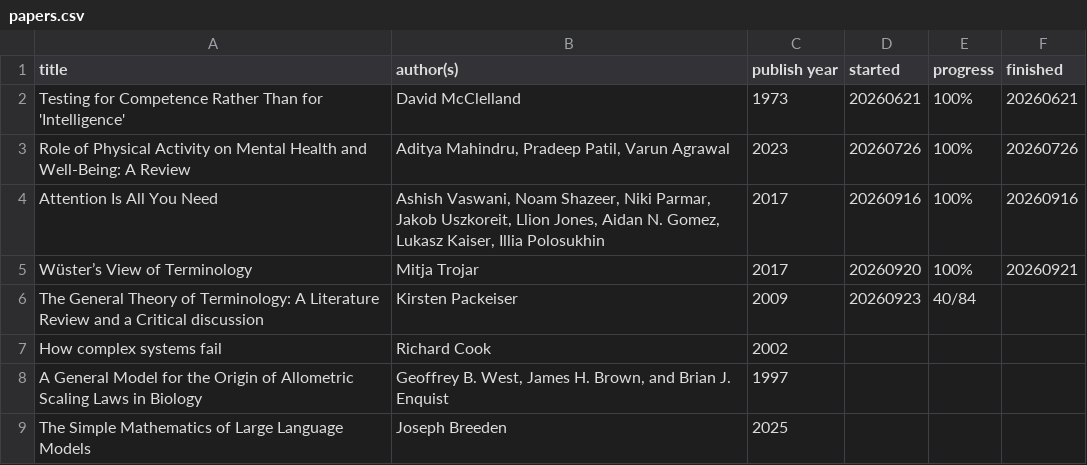
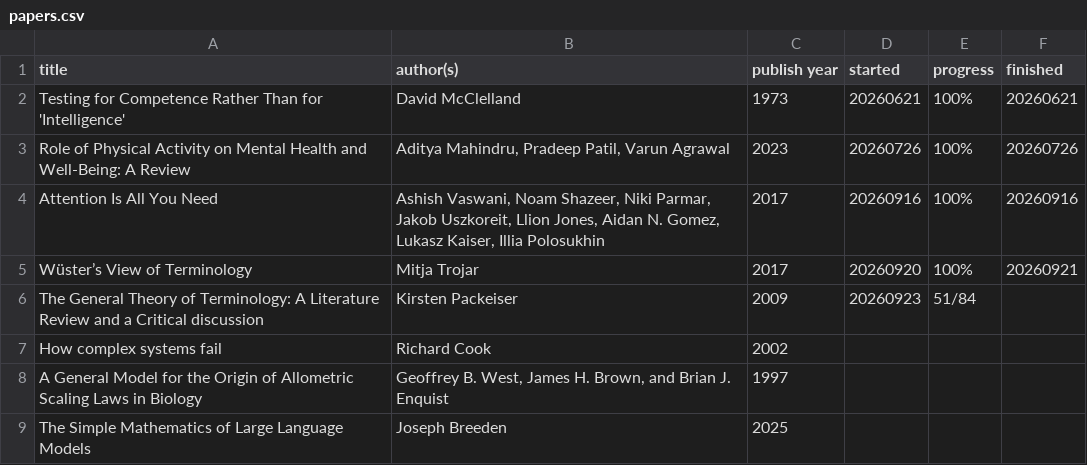
Before and after one commit to K4liber/docs, a CSV file: resources/papers.csv, drawn as a sheet.

Commit message:
continue

```diff
--- a/resources/papers.csv
+++ b/resources/papers.csv
@@ -5,4 +5,4 @@ Attention Is All You Need,"Ashish Vaswani, Noam Shazeer, Niki Parmar, Jakob Uszk
 Wüster’s View of Terminology,Mitja Trojar,2017,20260920,100%,20260921
-"The General Theory of Terminology: A Literature
-Review and a Critical discussion",Kirsten Packeiser,2009,20260923,40/84,
+"The General Theory of Terminology: A Literature
+Review and a Critical discussion",Kirsten Packeiser,2009,20260923,51/84,
 How complex systems fail,Richard Cook,2002,,,
```
